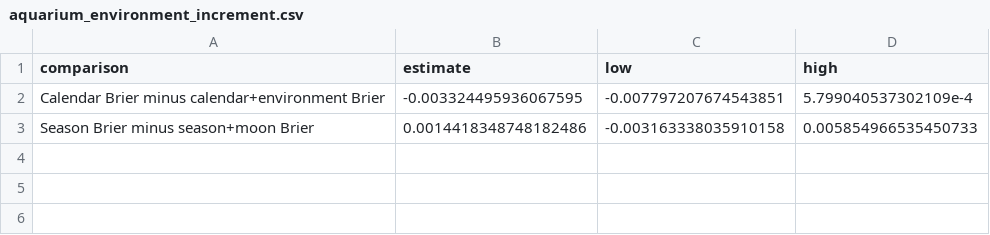
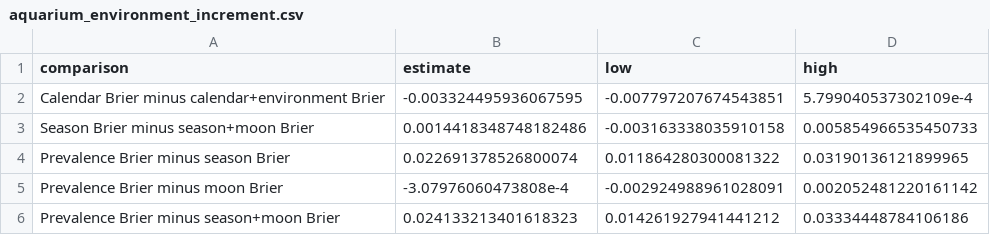
Before and after one commit to atanasovmi/The-Ocean-s-Clock, a CSV file: outputs/tables/aquarium_environment_increment.csv, drawn as a sheet.

```diff
--- a/outputs/tables/aquarium_environment_increment.csv
+++ b/outputs/tables/aquarium_environment_increment.csv
@@ -3 +3,4 @@ Calendar Brier minus calendar+environment Brier,-0.003324495936067595,-0.0077972
 Season Brier minus season+moon Brier,0.0014418348748182486,-0.003163338035910158,0.005854966535450733
+Prevalence Brier minus season Brier,0.022691378526800074,0.011864280300081322,0.03190136121899965
+Prevalence Brier minus moon Brier,-3.07976060473808e-4,-0.002924988961028091,0.002052481220161142
+Prevalence Brier minus season+moon Brier,0.024133213401618323,0.014261927941441212,0.03334448784106186
```
Also changed, not shown: 3 other files.
